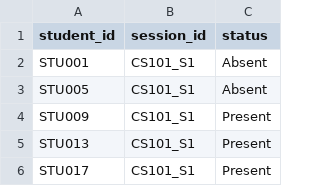
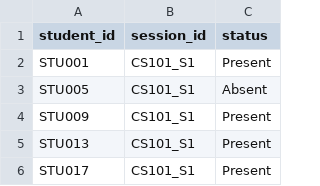
Before and after one commit to Rahul2137/Telegram_agent, a CSV file: data/attendance.csv, drawn as a sheet; only a part is shown.

```diff
--- a/data/attendance.csv
+++ b/data/attendance.csv
@@ -1,3 +1,3 @@
 student_id,session_id,status
-STU001,CS101_S1,Absent
+STU001,CS101_S1,Present
 STU005,CS101_S1,Absent
```
Also changed, not shown: data/interaction_logs.csv, data/student_assignments.csv, 2 other files.
